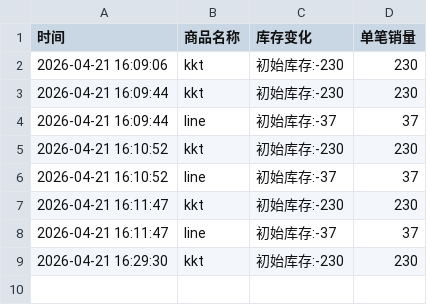
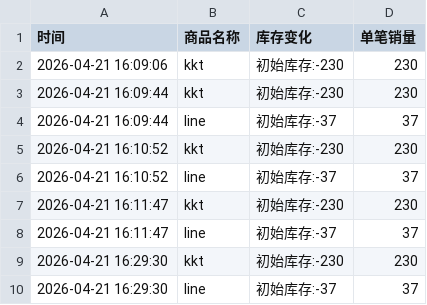
Before and after one commit to yuiki001/kiiikiii_br0423, a CSV file: kiiikiii_kya线上个签.csv, drawn as a sheet.

Commit message:
自动更新数据 2026-04-21 16:29:33

```diff
--- a/kiiikiii_kya线上个签.csv
+++ b/kiiikiii_kya线上个签.csv
@@ -9 +9,2 @@
 2026-04-21 16:29:30,kkt,初始库存:-230,230
+2026-04-21 16:29:30,line,初始库存:-37,37
```
